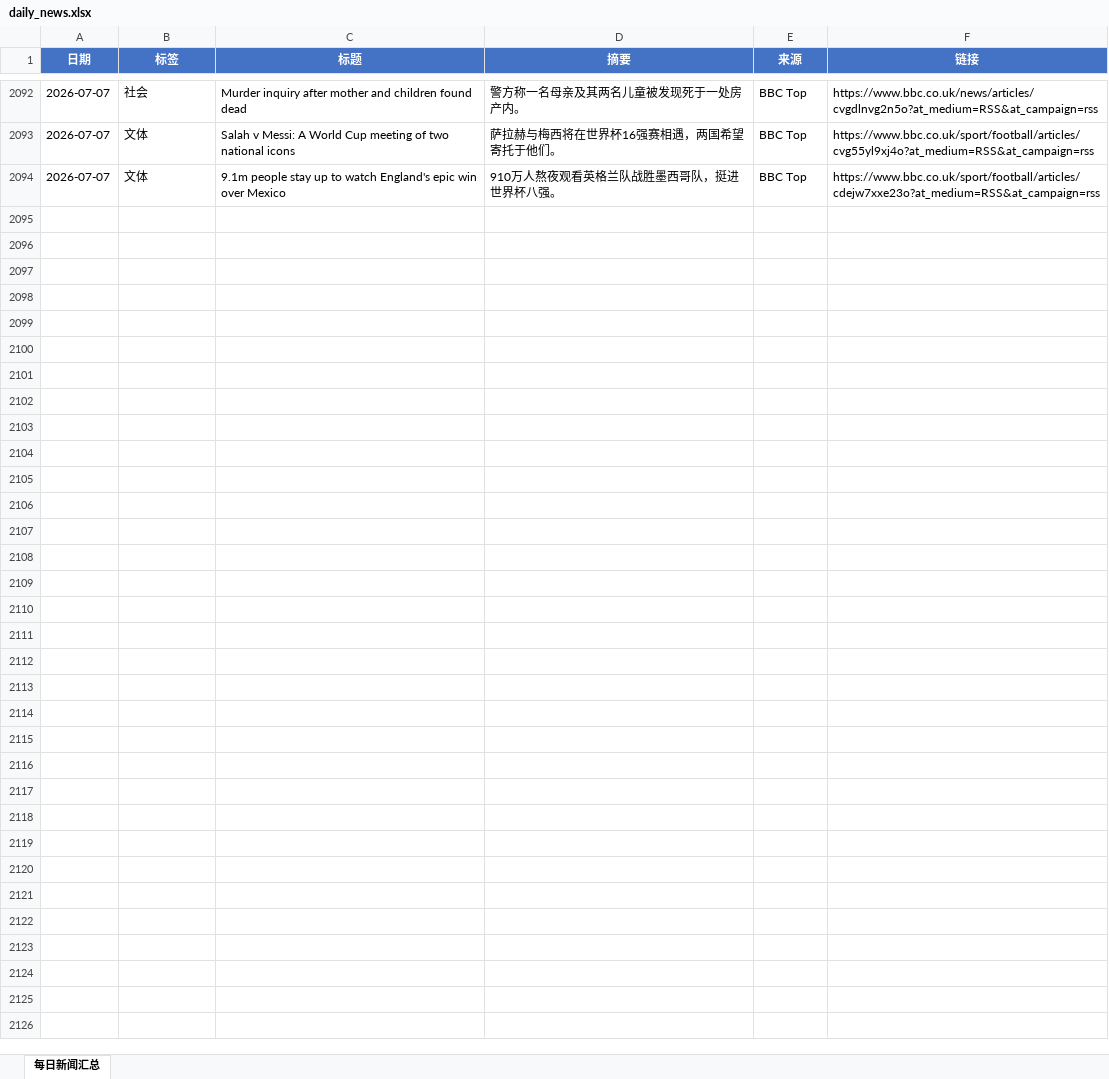
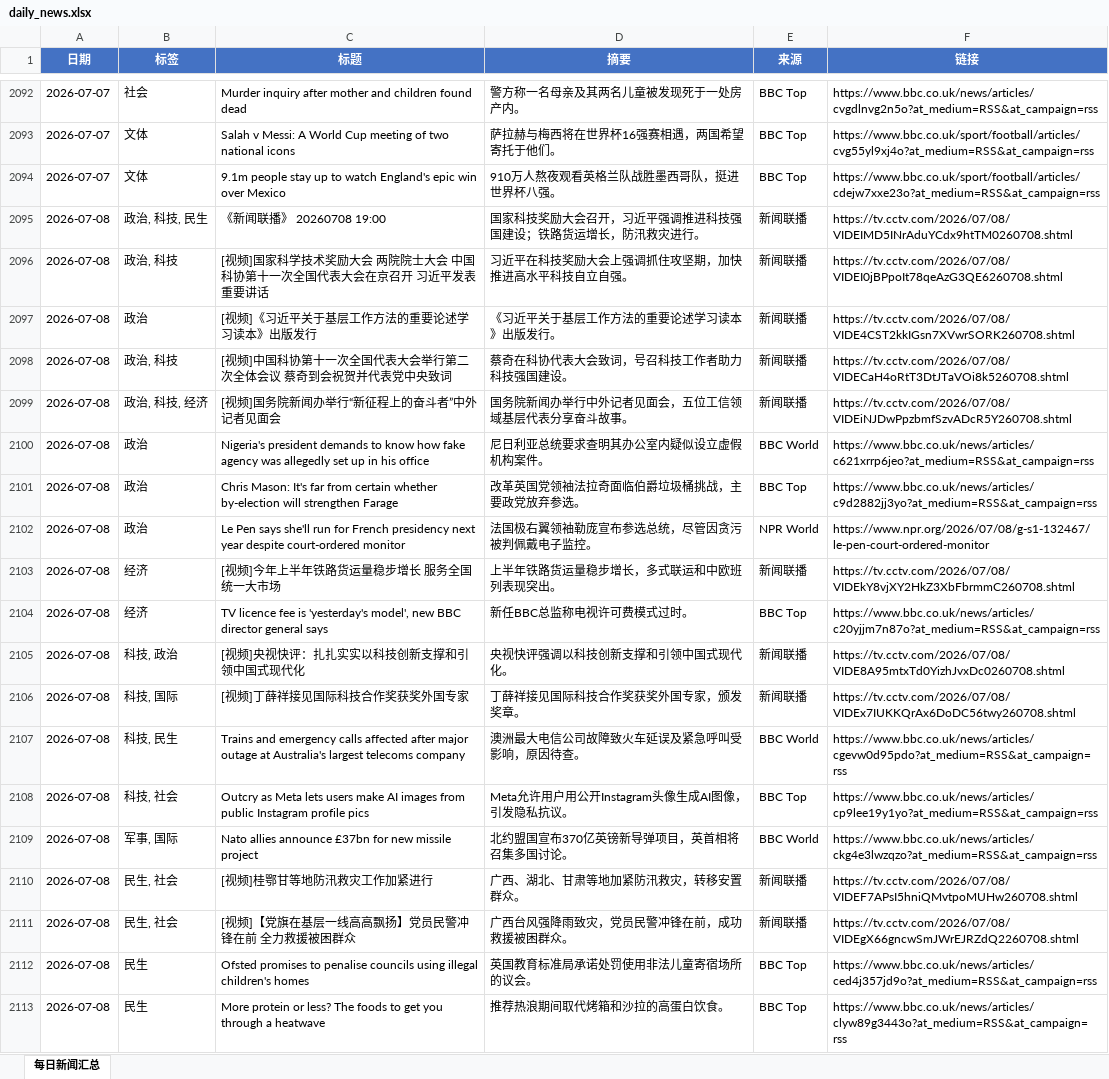
Before and after one commit to iorangejuice12138-lgtm/daily-news, an Excel workbook: data/daily_news.xlsx, sheet 每日新闻汇总, drawn as a sheet; only a part is shown, gaps mark what is left out; values as stored, in another font and other column widths than the file's, no borders; the diff covers the shown part only; the diff names each change by its address in the sheet, - before the commit and + after, or states it on an @@ line.

```diff
--- a/data/daily_news.xlsx (sheet 每日新闻汇总)
+++ b/data/daily_news.xlsx (sheet 每日新闻汇总)
+row 2095: 2026-07-08 | 政治, 科技, 民生 | 《新闻联播》 20260708 19:00 | 国家科技奖励大会召开，习近平强调推进科技强国建设；铁路货运增长，防汛救灾进行。 | 新闻联播 | https://tv.cctv.com/2026/07/08/VIDEIMD5INrAduYCdx9htTM0260708.shtml
+row 2096: 2026-07-08 | 政治, 科技 | [视频]国家科学技术奖励大会 两院院士大会 中国科协第十一次全国代表大会在京召开 习近平发表重要讲话 | 习近平在科技奖励大会上强调抓住攻坚期，加快推进高水平科技自立自强。 | 新闻联播 | https://tv.cctv.com/2026/07/08/VIDEI0jBPpoIt78qeAzG3QE6260708.shtml
+row 2097: 2026-07-08 | 政治 | [视频]《习近平关于基层工作方法的重要论述学习读本》出版发行 | 《习近平关于基层工作方法的重要论述学习读本》出版发行。 | 新闻联播 | https://tv.cctv.com/2026/07/08/VIDE4CST2kkIGsn7XVwrSORK260708.shtml
+row 2098: 2026-07-08 | 政治, 科技 | [视频]中国科协第十一次全国代表大会举行第二次全体会议 蔡奇到会祝贺并代表党中央致词 | 蔡奇在科协代表大会致词，号召科技工作者助力科技强国建设。 | 新闻联播 | https://tv.cctv.com/2026/07/08/VIDECaH4oRtT3DtJTaVOi8k5260708.shtml
+row 2099: 2026-07-08 | 政治, 科技, 经济 | [视频]国务院新闻办举行“新征程上的奋斗者”中外记者见面会 | 国务院新闻办举行中外记者见面会，五位工信领域基层代表分享奋斗故事。 | 新闻联播 | https://tv.cctv.com/2026/07/08/VIDEiNJDwPpzbmfSzvADcR5Y260708.shtml
+row 2100: 2026-07-08 | 政治 | Nigeria's president demands to know how fake agency was allegedly set up in his office | 尼日利亚总统要求查明其办公室内疑似设立虚假机构案件。 | BBC World | https://www.bbc.co.uk/news/articles/c621xrrp6jeo?at_medium=RSS&at_campaign=rss
+row 2101: 2026-07-08 | 政治 | Chris Mason: It's far from certain whether by-election will strengthen Farage | 改革英国党领袖法拉奇面临伯爵垃圾桶挑战，主要政党放弃参选。 | BBC Top | https://www.bbc.co.uk/news/articles/c9d2882jj3yo?at_medium=RSS&at_campaign=rss
+row 2102: 2026-07-08 | 政治 | Le Pen says she'll run for French presidency next year despite court-ordered monitor | 法国极右翼领袖勒庞宣布参选总统，尽管因贪污被判佩戴电子监控。 | NPR World | https://www.npr.org/2026/07/08/g-s1-132467/le-pen-court-ordered-monitor
+row 2103: 2026-07-08 | 经济 | [视频]今年上半年铁路货运量稳步增长 服务全国统一大市场 | 上半年铁路货运量稳步增长，多式联运和中欧班列表现突出。 | 新闻联播 | https://tv.cctv.com/2026/07/08/VIDEkY8vjXY2HkZ3XbFbrmmC260708.shtml
+row 2104: 2026-07-08 | 经济 | TV licence fee is 'yesterday's model', new BBC director general says | 新任BBC总监称电视许可费模式过时。 | BBC Top | https://www.bbc.co.uk/news/articles/c20yjjm7n87o?at_medium=RSS&at_campaign=rss
+row 2105: 2026-07-08 | 科技, 政治 | [视频]央视快评：扎扎实实以科技创新支撑和引领中国式现代化 | 央视快评强调以科技创新支撑和引领中国式现代化。 | 新闻联播 | https://tv.cctv.com/2026/07/08/VIDE8A95mtxTd0YizhJvxDc0260708.shtml
+row 2106: 2026-07-08 | 科技, 国际 | [视频]丁薛祥接见国际科技合作奖获奖外国专家 | 丁薛祥接见国际科技合作奖获奖外国专家，颁发奖章。 | 新闻联播 | https://tv.cctv.com/2026/07/08/VIDEx7IUKKQrAx6DoDC56twy260708.shtml
+row 2107: 2026-07-08 | 科技, 民生 | Trains and emergency calls affected after major outage at Australia's largest telecoms company | 澳洲最大电信公司故障致火车延误及紧急呼叫受影响，原因待查。 | BBC World | https://www.bbc.co.uk/news/articles/cgevw0d95pdo?at_medium=RSS&at_campaign=rss
+row 2108: 2026-07-08 | 科技, 社会 | Outcry as Meta lets users make AI images from public Instagram profile pics | Meta允许用户用公开Instagram头像生成AI图像，引发隐私抗议。 | BBC Top | https://www.bbc.co.uk/news/articles/cp9lee19y1yo?at_medium=RSS&at_campaign=rss
+row 2109: 2026-07-08 | 军事, 国际 | Nato allies announce £37bn for new missile project | 北约盟国宣布370亿英镑新导弹项目，英首相将召集多国讨论。 | BBC World | https://www.bbc.co.uk/news/articles/ckg4e3lwzqzo?at_medium=RSS&at_campaign=rss
+row 2110: 2026-07-08 | 民生, 社会 | [视频]桂鄂甘等地防汛救灾工作加紧进行 | 广西、湖北、甘肃等地加紧防汛救灾，转移安置群众。 | 新闻联播 | https://tv.cctv.com/2026/07/08/VIDEF7APsI5hniQMvtpoMUHw260708.shtml
+row 2111: 2026-07-08 | 民生, 社会 | [视频]【党旗在基层一线高高飘扬】党员民警冲锋在前 全力救援被困群众 | 广西台风强降雨致灾，党员民警冲锋在前，成功救援被困群众。 | 新闻联播 | https://tv.cctv.com/2026/07/08/VIDEgX66gncwSmJWrEJRZdQ2260708.shtml
+row 2112: 2026-07-08 | 民生 | Ofsted promises to penalise councils using illegal children's homes | 英国教育标准局承诺处罚使用非法儿童寄宿场所的议会。 | BBC Top | https://www.bbc.co.uk/news/articles/ced4j357jd9o?at_medium=RSS&at_campaign=rss
+row 2113: 2026-07-08 | 民生 | More protein or less? The foods to get you through a heatwave | 推荐热浪期间取代烤箱和沙拉的高蛋白饮食。 | BBC Top | https://www.bbc.co.uk/news/articles/clyw89g3443o?at_medium=RSS&at_campaign=rss
```
Also changed, not shown: 20 added rows elsewhere in this sheet, 1 other file.
